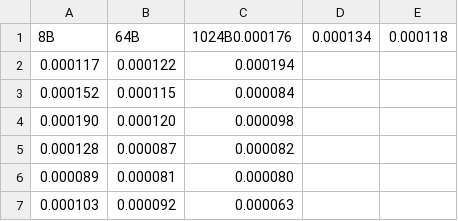
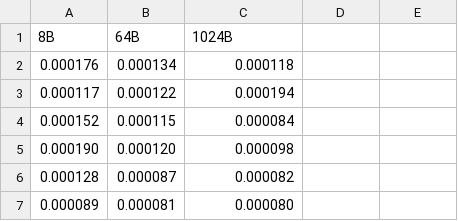
Before and after one commit to zboronka/talk, a CSV file: data/2_lab_to_pi.csv, drawn as a sheet; only a part is shown; the shorter side is filled out with more unchanged rows.

```diff
--- a/data/2_lab_to_pi.csv
+++ b/data/2_lab_to_pi.csv
@@ -1,2 +1,3 @@
-8B,64B,1024B0.000176,0.000134,0.000118
+8B,64B,1024B
+0.000176,0.000134,0.000118
 0.000117,0.000122,0.000194
```
Also changed, not shown: data/2_wolf_to_pi.csv, 2 other files.
